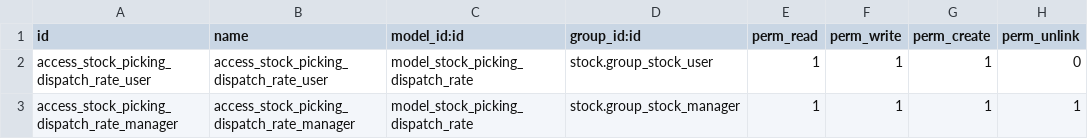
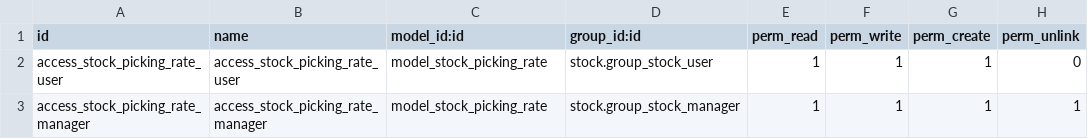
Before and after one commit to ig-landoo/stock-logistics-workflow, a CSV file: stock_picking_rate/security/ir.model.access.csv, drawn as a sheet.

Commit message:
[REF] stock_picking_rate: Remove `dispatch` suffix * stock_picking_dispatch was renamed to incompatible namespace; move to stock_picking

```diff
--- a/stock_picking_rate/security/ir.model.access.csv
+++ b/stock_picking_rate/security/ir.model.access.csv
@@ -1,3 +1,3 @@
 id,name,model_id:id,group_id:id,perm_read,perm_write,perm_create,perm_unlink
-access_stock_picking_dispatch_rate_user,access_stock_picking_dispatch_rate_user,model_stock_picking_dispatch_rate,stock.group_stock_user,1,1,1,0
-access_stock_picking_dispatch_rate_manager,access_stock_picking_dispatch_rate_manager,model_stock_picking_dispatch_rate,stock.group_stock_manager,1,1,1,1
+access_stock_picking_rate_user,access_stock_picking_rate_user,model_stock_picking_rate,stock.group_stock_user,1,1,1,0
+access_stock_picking_rate_manager,access_stock_picking_rate_manager,model_stock_picking_rate,stock.group_stock_manager,1,1,1,1
```
Also changed, not shown: 12 other files.
